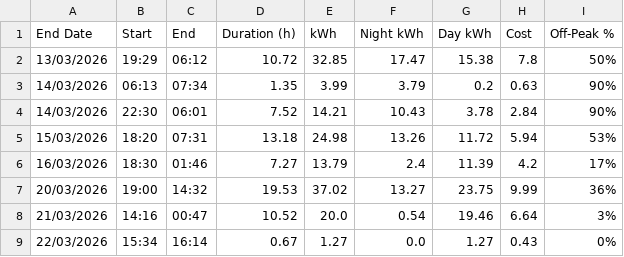
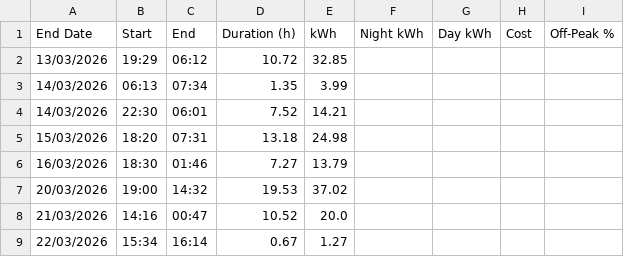
Before and after one commit to benjp43/ev-charging-logger, a CSV file: ev_charging_log.csv, drawn as a sheet; only a part is shown; the diff covers the shown part only.

Commit message:
Update ev_charging_log.csv

```diff
--- a/ev_charging_log.csv
+++ b/ev_charging_log.csv
@@ -1,9 +1,9 @@
 End Date,Start,End,Duration (h),kWh,Night kWh,Day kWh,Cost,Off-Peak %
-13/03/2026,19:29,06:12,10.72,32.85,17.47,15.38,7.8,50%
-14/03/2026,06:13,07:34,1.35,3.99,3.79,0.2,0.63,90%
-14/03/2026,22:30,06:01,7.52,14.21,10.43,3.78,2.84,90%
-15/03/2026,18:20,07:31,13.18,24.98,13.26,11.72,5.94,53%
-16/03/2026,18:30,01:46,7.27,13.79,2.4,11.39,4.2,17%
-20/03/2026,19:00,14:32,19.53,37.02,13.27,23.75,9.99,36%
-21/03/2026,14:16,00:47,10.52,20.0,0.54,19.46,6.64,3%
-22/03/2026,15:34,16:14,0.67,1.27,0.0,1.27,0.43,0%
+13/03/2026,19:29,06:12,10.72,32.85
+14/03/2026,06:13,07:34,1.35,3.99
+14/03/2026,22:30,06:01,7.52,14.21
+15/03/2026,18:20,07:31,13.18,24.98
+16/03/2026,18:30,01:46,7.27,13.79
+20/03/2026,19:00,14:32,19.53,37.02
+21/03/2026,14:16,00:47,10.52,20.0
+22/03/2026,15:34,16:14,0.67,1.27
```
Also changed, not shown: 64 edited cells elsewhere in this file.
